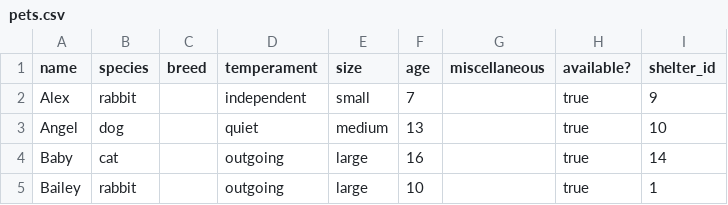
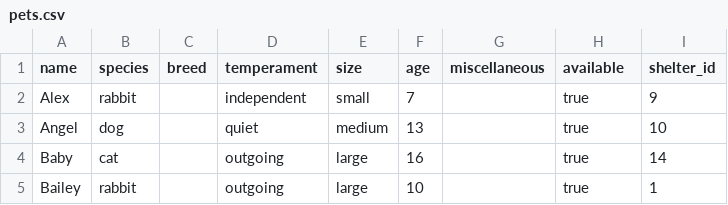
Before and after one commit to hdaniel1/module-one-final-project-guidelines-dc-web-career-040119, a CSV file: lib/seeds/pets.csv, drawn as a sheet; only a part is shown.

```diff
--- a/lib/seeds/pets.csv
+++ b/lib/seeds/pets.csv
@@ -1,2 +1,2 @@
-name,species,breed,temperament,size,age,miscellaneous,available?,shelter_id
+name,species,breed,temperament,size,age,miscellaneous,available,shelter_id
 Alex,rabbit,,independent,small,7,,true,9
```
Also changed, not shown: 8 other files.
